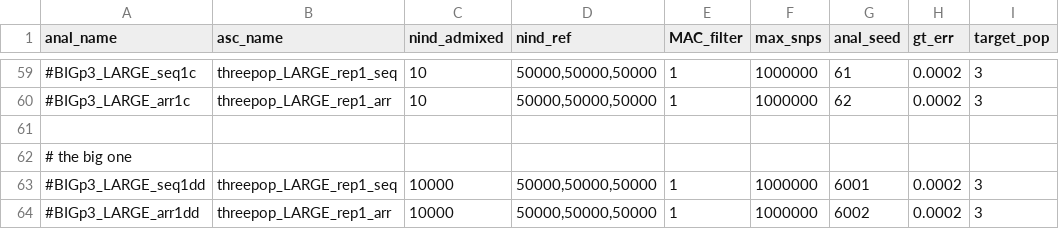
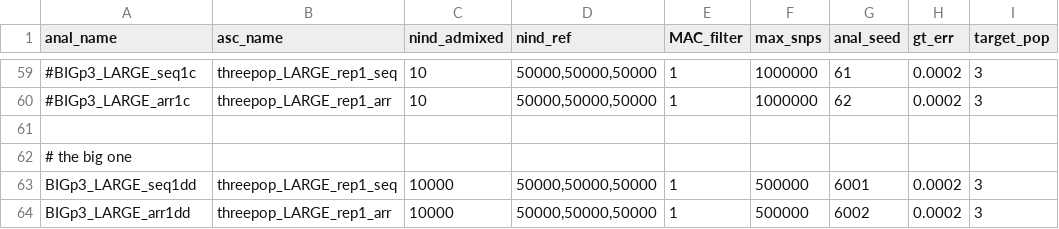
Before and after one commit to rwaples/lai-sim, a TSV file: config/cluster.analyses.tsv, drawn as a sheet; only a part is shown, gaps mark what is left out; the diff names each change by its address in the sheet, - before the commit and + after, or states it on an @@ line.

```diff
--- a/config/cluster.analyses.tsv
+++ b/config/cluster.analyses.tsv
-A63 (anal_name): #BIGp3_LARGE_seq1dd
+A63 (anal_name): BIGp3_LARGE_seq1dd
-F63:F64 (max_snps): 1000000
+F63:F64 (max_snps): 500000
-A64 (anal_name): #BIGp3_LARGE_arr1dd
+A64 (anal_name): BIGp3_LARGE_arr1dd
```
Also changed, not shown: 2 other files.
